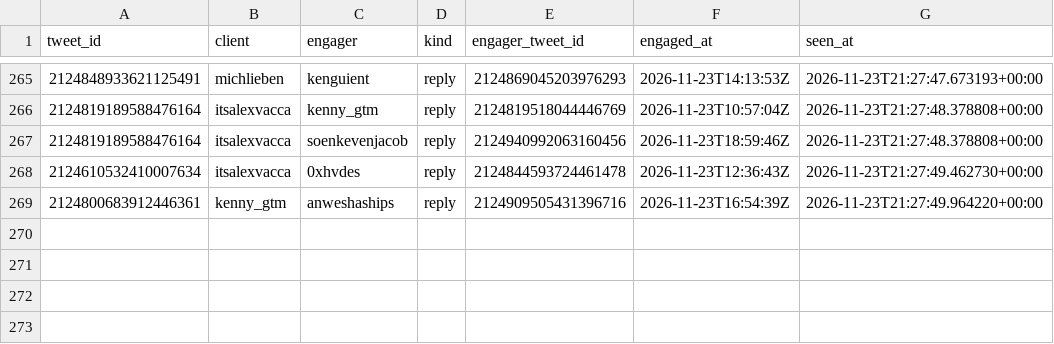
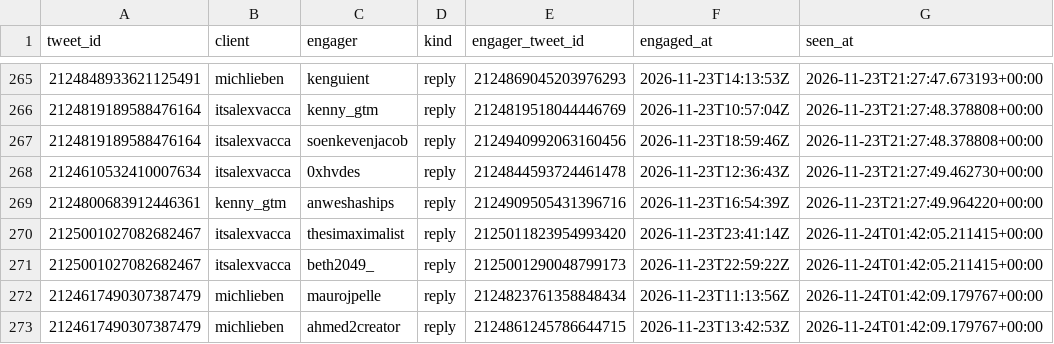
Before and after one commit to Sai-Prashanth123/Audience-Seeding, a CSV file: data/ledger/post_engagers.csv, drawn as a sheet; only a part is shown, gaps mark what is left out; the diff names each change by its address in the sheet, - before the commit and + after, or states it on an @@ line.

```diff
--- a/data/ledger/post_engagers.csv
+++ b/data/ledger/post_engagers.csv
+row 270: 2125001027082682467 | itsalexvacca | thesimaximalist | reply | 2125011823954993420 | 2026-11-23T23:41:14Z | 2026-11-24T01:42:05.211415+00:00
+row 271: 2125001027082682467 | itsalexvacca | beth2049_ | reply | 2125001290048799173 | 2026-11-23T22:59:22Z | 2026-11-24T01:42:05.211415+00:00
+row 272: 2124617490307387479 | michlieben | maurojpelle | reply | 2124823761358848434 | 2026-11-23T11:13:56Z | 2026-11-24T01:42:09.179767+00:00
+row 273: 2124617490307387479 | michlieben | ahmed2creator | reply | 2124861245786644715 | 2026-11-23T13:42:53Z | 2026-11-24T01:42:09.179767+00:00
```
Also changed, not shown: data/ledger/snapshots.csv, reports/1D_live.csv, 6 other files.
